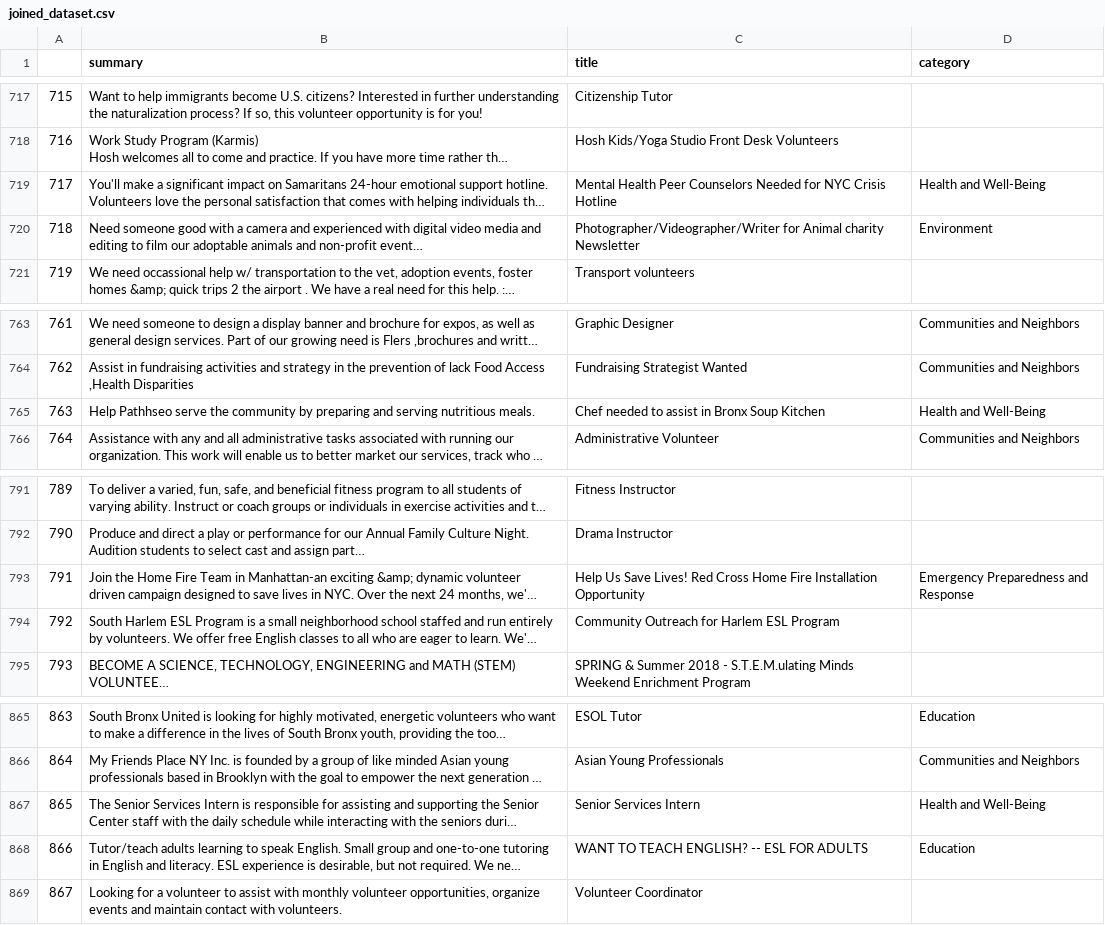
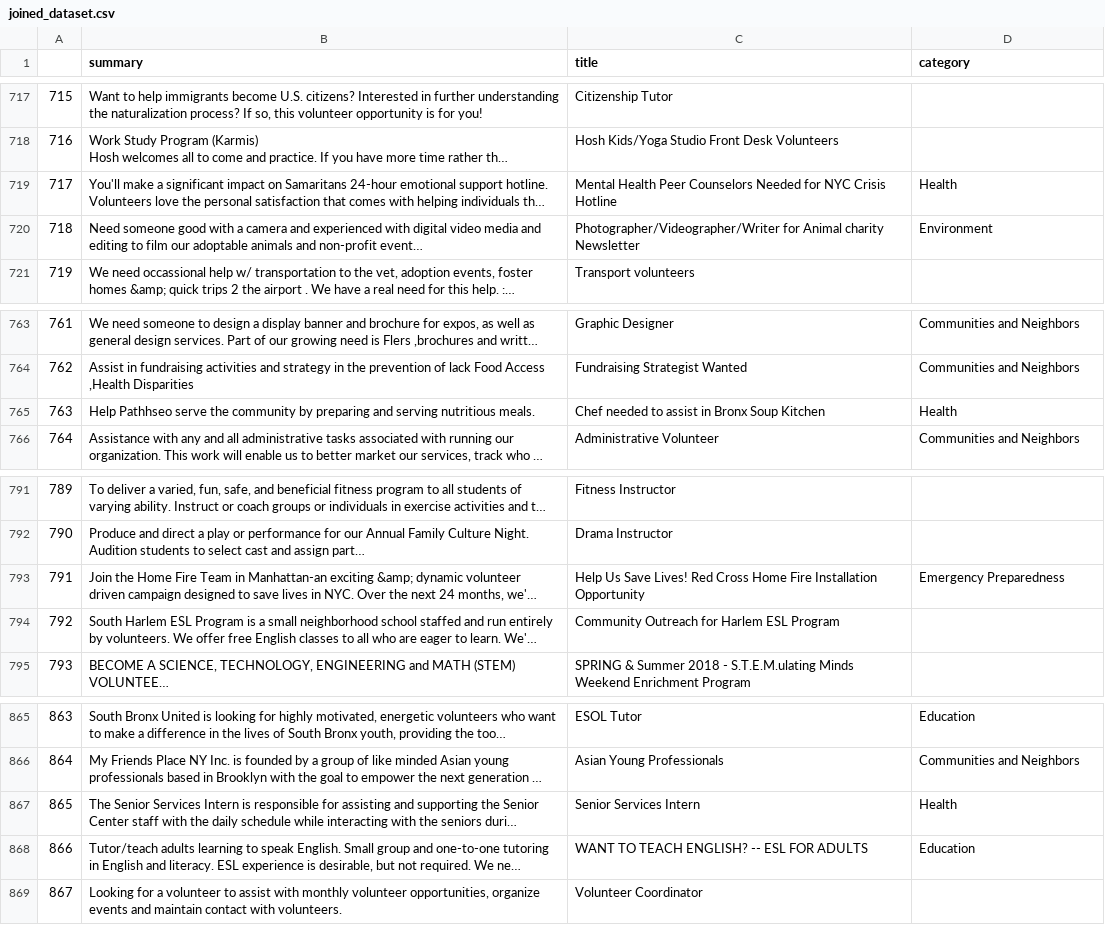
Before and after one commit to kipodd/itc-hackathon-2020, a CSV file: server/text_sum/joined_dataset.csv, drawn as a sheet; only a part is shown, gaps mark what is left out; long unchanged cells end in …; the diff covers the shown part only; the diff names each change by its address in the sheet, - before the commit and + after, or states it on an @@ line.

```diff
--- a/server/text_sum/joined_dataset.csv
+++ b/server/text_sum/joined_dataset.csv
-D719 (category): Health and Well-Being
+D719 (category): Health
-D765 (category): Health and Well-Being
+D765 (category): Health
-D793 (category): Emergency Preparedness and Response
+D793 (category): Emergency Preparedness
-D867 (category): Health and Well-Being
+D867 (category): Health
```
Also changed, not shown: 18 edited cells elsewhere in this file.
